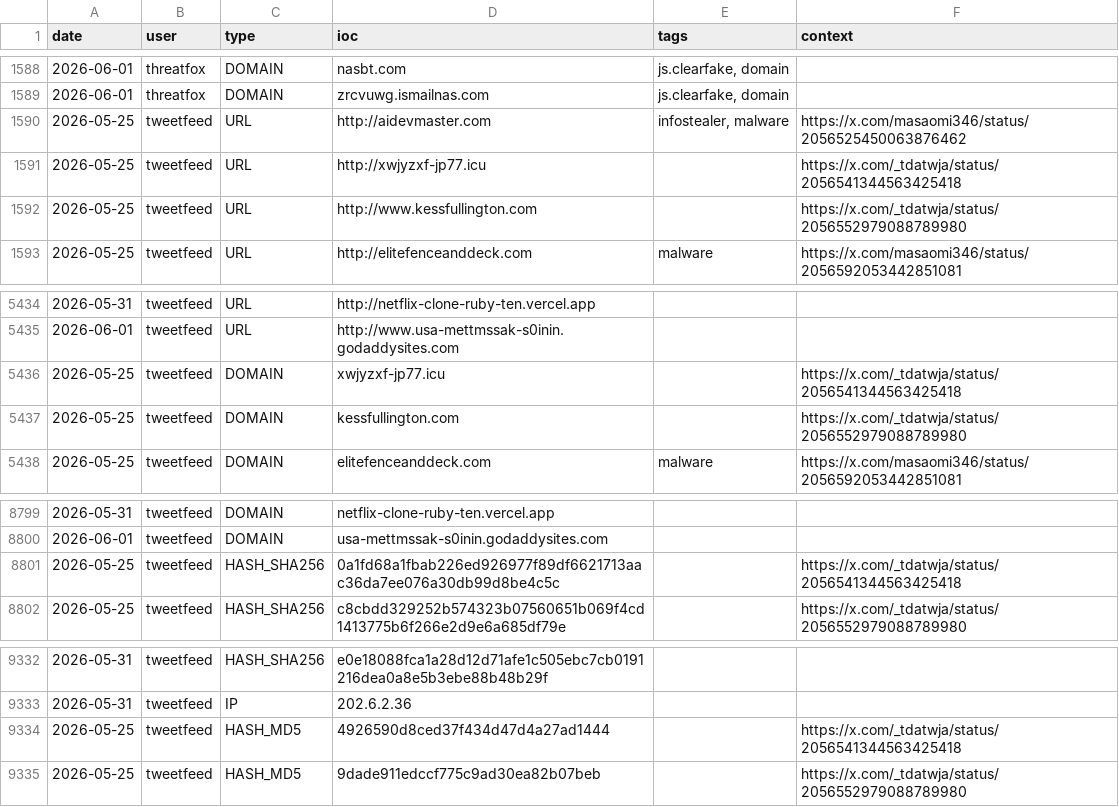
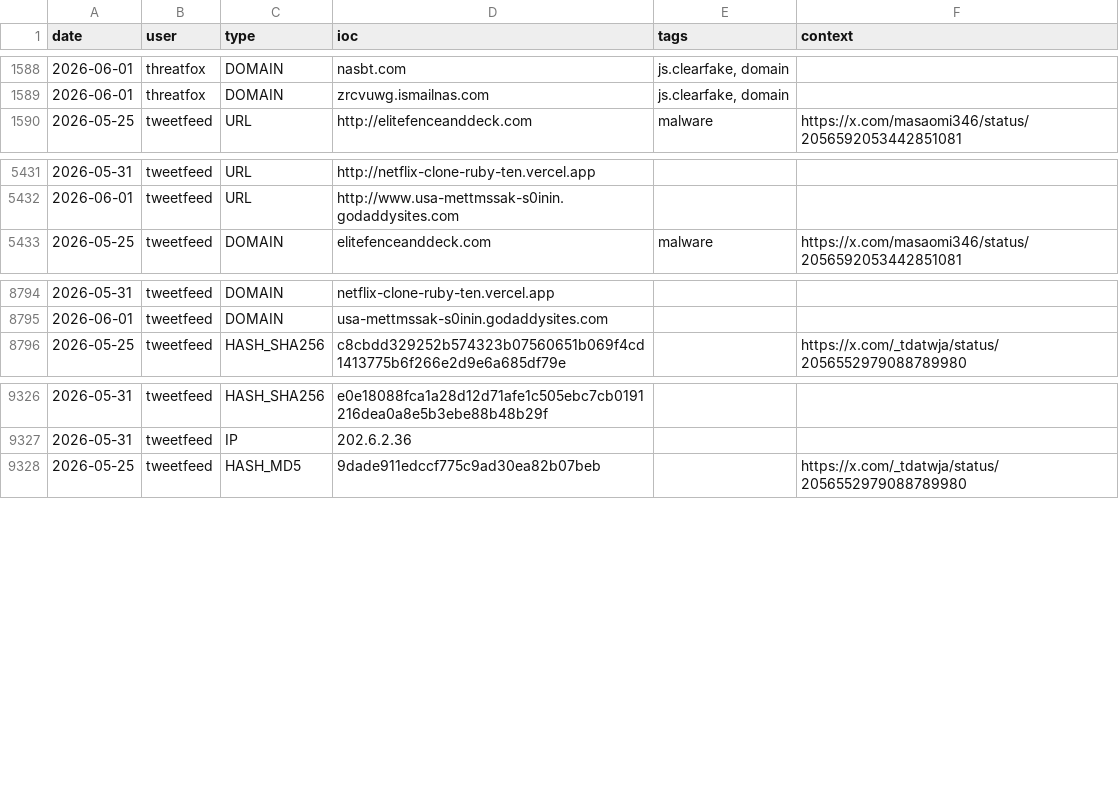
Before and after one commit to Adi-Lyt/vigia-ioc-feed, a CSV file: iocs/week.csv, drawn as a sheet; only a part is shown, gaps mark what is left out.

Commit message:
chore: update IoC feed 2026-06-01 02:11 UTC

```diff
--- a/iocs/week.csv
+++ b/iocs/week.csv
@@ -1589,5 +1589,2 @@ date,user,type,ioc,tags,context
 2026-06-01,threatfox,DOMAIN,zrcvuwg.ismailnas.com,"js.clearfake, domain",
-2026-05-25,tweetfeed,URL,http://aidevmaster.com,"infostealer, malware",https://x.com/masaomi346/status/2056525450063876462
-2026-05-25,tweetfeed,URL,http://xwjyzxf-jp77.icu,,https://x.com/_tdatwja/status/2056541344563425418
-2026-05-25,tweetfeed,URL,http://www.kessfullington.com,,https://x.com/_tdatwja/status/2056552979088789980
 2026-05-25,tweetfeed,URL,http://elitefenceanddeck.com,malware,https://x.com/masaomi346/status/2056592053442851081
@@ -5435,4 +5432,2 @@ date,user,type,ioc,tags,context
 2026-06-01,tweetfeed,URL,http://www.usa-mettmssak-s0inin.godaddysites.com,,
-2026-05-25,tweetfeed,DOMAIN,xwjyzxf-jp77.icu,,https://x.com/_tdatwja/status/2056541344563425418
-2026-05-25,tweetfeed,DOMAIN,kessfullington.com,,https://x.com/_tdatwja/status/2056552979088789980
 2026-05-25,tweetfeed,DOMAIN,elitefenceanddeck.com,malware,https://x.com/masaomi346/status/2056592053442851081
@@ -8800,3 +8795,2 @@ date,user,type,ioc,tags,context
 2026-06-01,tweetfeed,DOMAIN,usa-mettmssak-s0inin.godaddysites.com,,
-2026-05-25,tweetfeed,HASH_SHA256,0a1fd68a1fbab226ed926977f89df6621713aac36da7ee076a30db99d8be4c5c,,https://x.com/_tdatwja/status/2056541344563425418
 2026-05-25,tweetfeed,HASH_SHA256,c8cbdd329252b574323b07560651b069f4cd1413775b6f266e2d9e6a685df79e,,https://x.com/_tdatwja/status/2056552979088789980
@@ -9333,3 +9327,2 @@ date,user,type,ioc,tags,context
 2026-05-31,tweetfeed,IP,202.6.2.36,,
-2026-05-25,tweetfeed,HASH_MD5,4926590d8ced37f434d47d4a27ad1444,,https://x.com/_tdatwja/status/2056541344563425418
 2026-05-25,tweetfeed,HASH_MD5,9dade911edccf775c9ad30ea82b07beb,,https://x.com/_tdatwja/status/2056552979088789980
```
